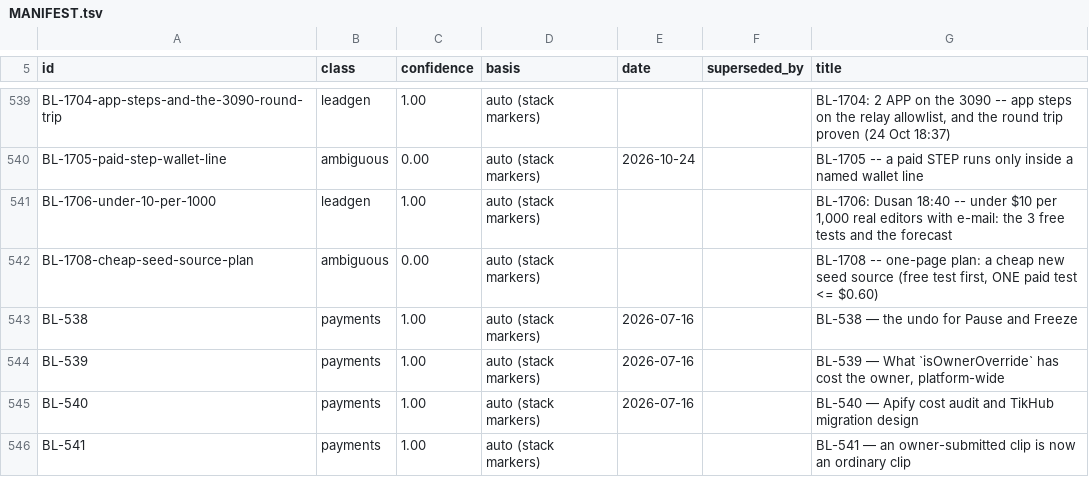
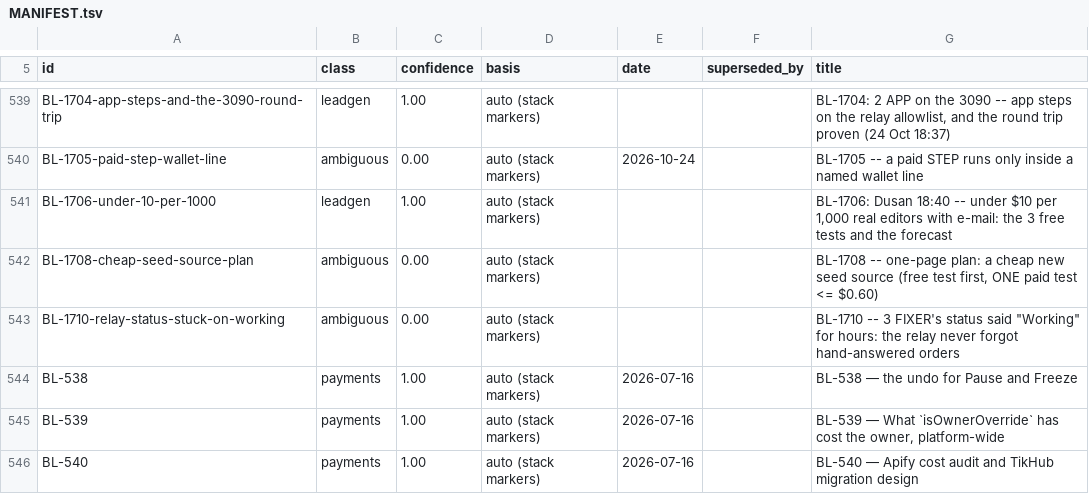
Before and after one commit to ilenader/clippershq-reports, a TSV file: MANIFEST.tsv, drawn as a sheet; only a part is shown, gaps mark what is left out; the shorter side is filled out with more unchanged rows.

Commit message:
BL-1710-relay-status-stuck-on-working: published

```diff
--- a/MANIFEST.tsv
+++ b/MANIFEST.tsv
@@ -542,2 +542,3 @@ BL-1706-under-10-per-1000	leadgen	1.00	auto (stack markers)			BL-1706: Dusan 18:
 BL-1708-cheap-seed-source-plan	ambiguous	0.00	auto (stack markers)			BL-1708 -- one-page plan: a cheap new seed source (free test first, ONE paid test <= $0.60)
+BL-1710-relay-status-stuck-on-working	ambiguous	0.00	auto (stack markers)			BL-1710 -- 3 FIXER's status said "Working" for hours: the relay never forgot hand-answered orders
 BL-538	payments	1.00	auto (stack markers)	2026-07-16		BL-538 — the undo for Pause and Freeze
```
Also changed, not shown: 1 other file.
